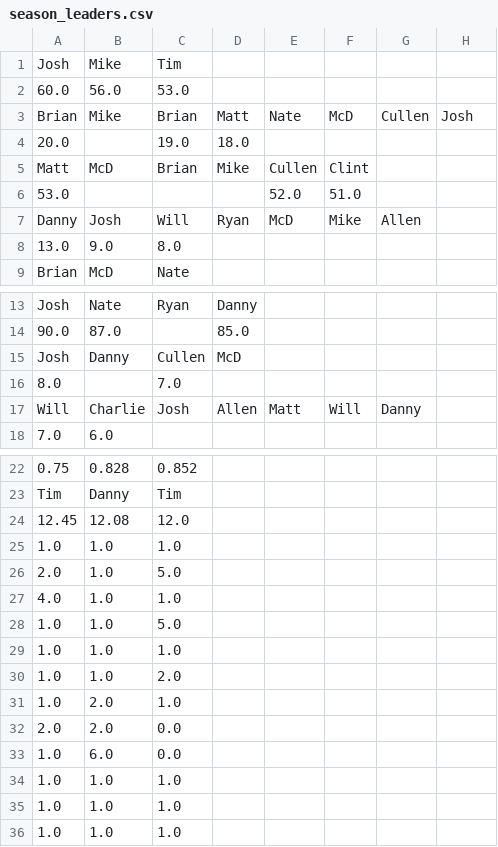
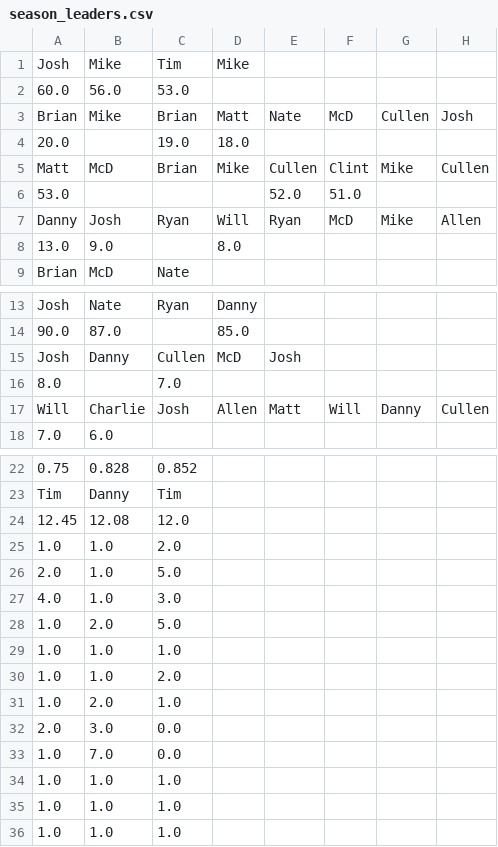
Before and after one commit to dkoch92/dkoch92.github.io, a CSV file: Season_2019_HTML/CSV Files/season_leaders.csv, drawn as a sheet; only a part is shown, gaps mark what is left out; removed rows and columns are numbered as before the commit, all else as after; the diff names each change by its address in the sheet, - before the commit and + after, or states it on an @@ line.

```diff
--- a/Season_2019_HTML/CSV Files/season_leaders.csv
+++ b/Season_2019_HTML/CSV Files/season_leaders.csv
-D1: (empty)
+D1: Mike
-G5: (empty)
+G5: Mike
-H5: (empty)
+H5: Cullen
-row 7: Danny | Josh | Will | Ryan | McD | Mike | Allen
+row 7: Danny | Josh | Ryan | Will | Ryan | McD | Mike | Allen
-C8: 8.0
+C8: (empty)
-D8: (empty)
+D8: 8.0
-E15: (empty)
+E15: Josh
-H17: (empty)
+H17: Cullen
-row 25: 1.0 | 1.0 | 1.0
+row 25: 1.0 | 1.0 | 2.0
-C27: 1.0
+C27: 3.0
-B28: 1.0
+B28: 2.0
-B32: 2.0
+B32: 3.0
-B33: 6.0
+B33: 7.0
```
Also changed, not shown: Season_2019_HTML/CSV Files/medal_count.csv, 5 other files.
